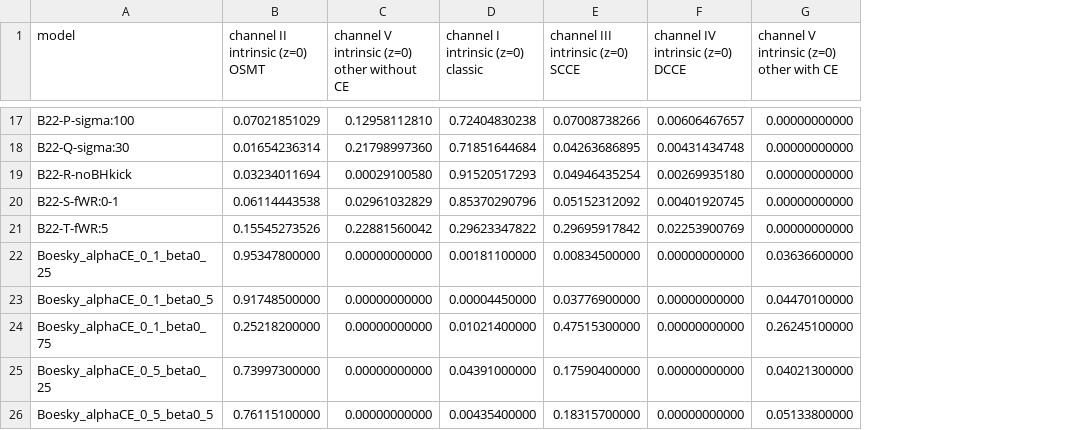
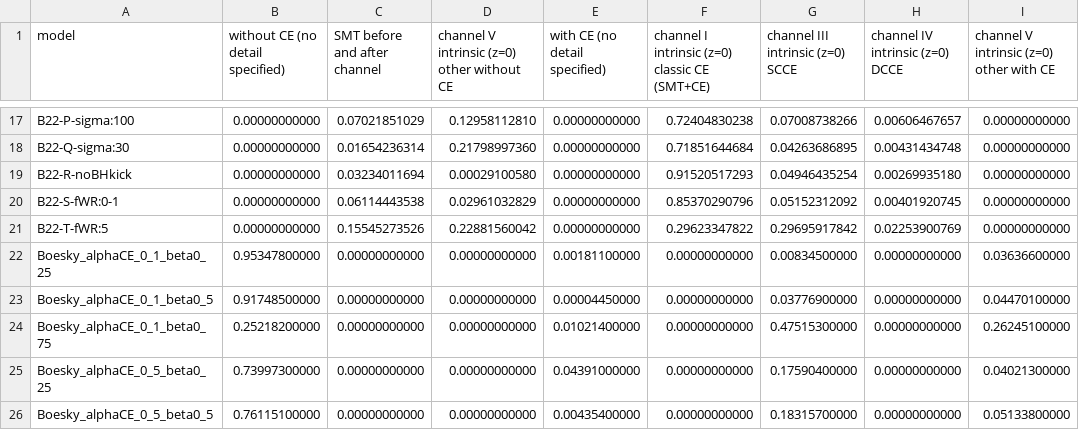
Before and after one commit to FloorBroekgaarden/Rates_of_Formation_Channels, a CSV file: plottingCode/Fig_comparison/Data_formation_channels_intrinsic/BH-NS_rates_review.csv, drawn as a sheet; only a part is shown, gaps mark what is left out; addresses are those after the commit; the diff covers the shown part only; the diff names each change by its address in the sheet, - before the commit and + after, or states it on an @@ line.

```diff
--- a/plottingCode/Fig_comparison/Data_formation_channels_intrinsic/BH-NS_rates_review.csv
+++ b/plottingCode/Fig_comparison/Data_formation_channels_intrinsic/BH-NS_rates_review.csv
+column C (SMT before and after channel), rows 17-26: 0.07021851029 | 0.01654236314 | 0.03234011694 | 0.06114443538 | 0.15545273526 | 0.00000000000 | 0.00000000000 | 0.00000000000 | 0.00000000000 | 0.00000000000
+column F, row 1: channel I intrinsic (z=0) classic CE (SMT+CE); rows 17-26: 0.72404830238 | 0.71851644684 | 0.91520517293 | 0.85370290796 | 0.29623347822 | 0.00000000000 | 0.00000000000 | 0.00000000000 | 0.00000000000 | 0.00000000000
-B1: channel II intrinsic (z=0) OSMT
+B1: without CE (no detail specified)
-E1: channel I intrinsic (z=0) classic
+E1: with CE (no detail specified)
-B17 (without CE (no detail specified)): 0.07021851029
+B17 (without CE (no detail specified)): 0.00000000000
-E17 (with CE (no detail specified)): 0.72404830238
+E17 (with CE (no detail specified)): 0.00000000000
-B18 (without CE (no detail specified)): 0.01654236314
+B18 (without CE (no detail specified)): 0.00000000000
-E18 (with CE (no detail specified)): 0.71851644684
+E18 (with CE (no detail specified)): 0.00000000000
-B19 (without CE (no detail specified)): 0.03234011694
+B19 (without CE (no detail specified)): 0.00000000000
-E19 (with CE (no detail specified)): 0.91520517293
+E19 (with CE (no detail specified)): 0.00000000000
-B20 (without CE (no detail specified)): 0.06114443538
+B20 (without CE (no detail specified)): 0.00000000000
-E20 (with CE (no detail specified)): 0.85370290796
+E20 (with CE (no detail specified)): 0.00000000000
-B21 (without CE (no detail specified)): 0.15545273526
+B21 (without CE (no detail specified)): 0.00000000000
-E21 (with CE (no detail specified)): 0.29623347822
+E21 (with CE (no detail specified)): 0.00000000000
```
Also changed, not shown: 30 edited cells elsewhere in this file.
